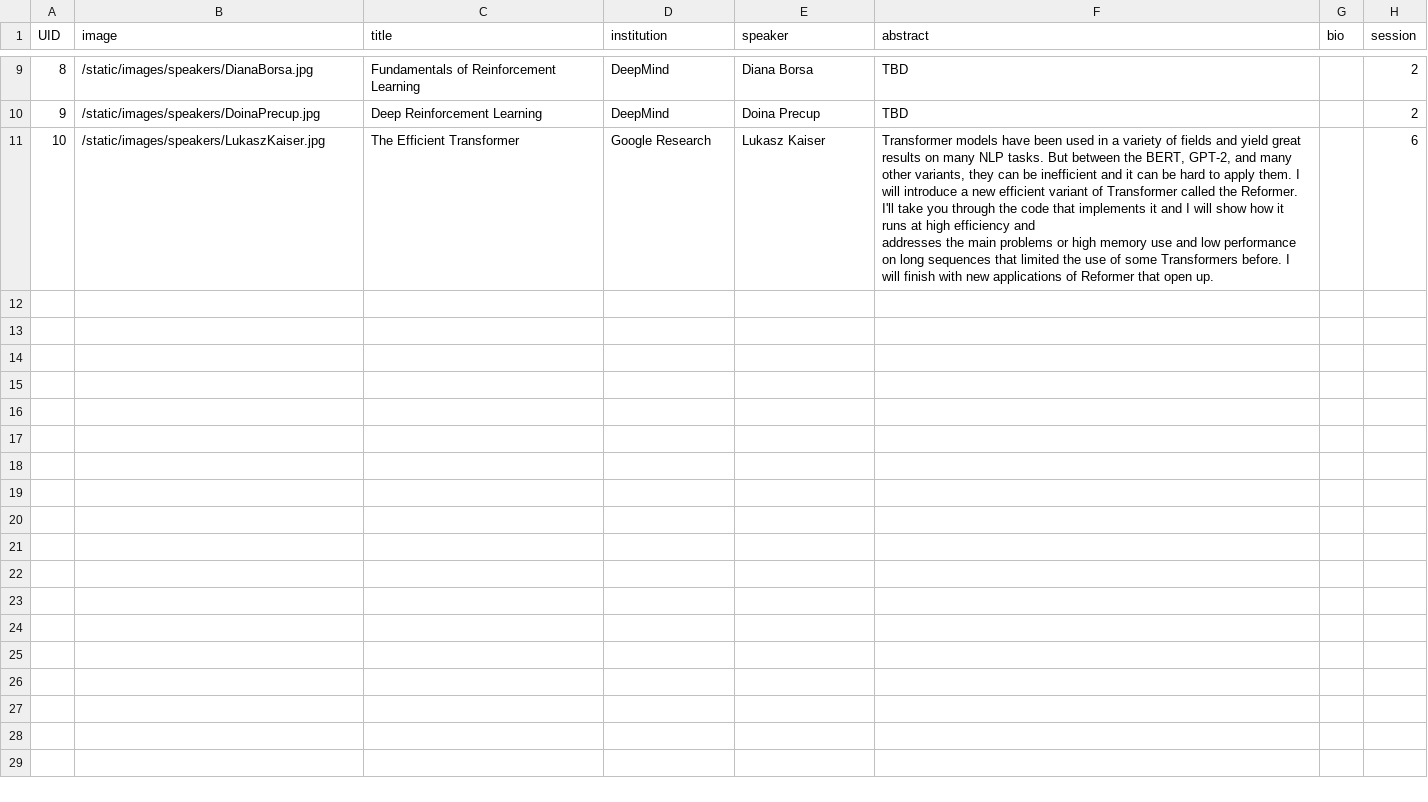
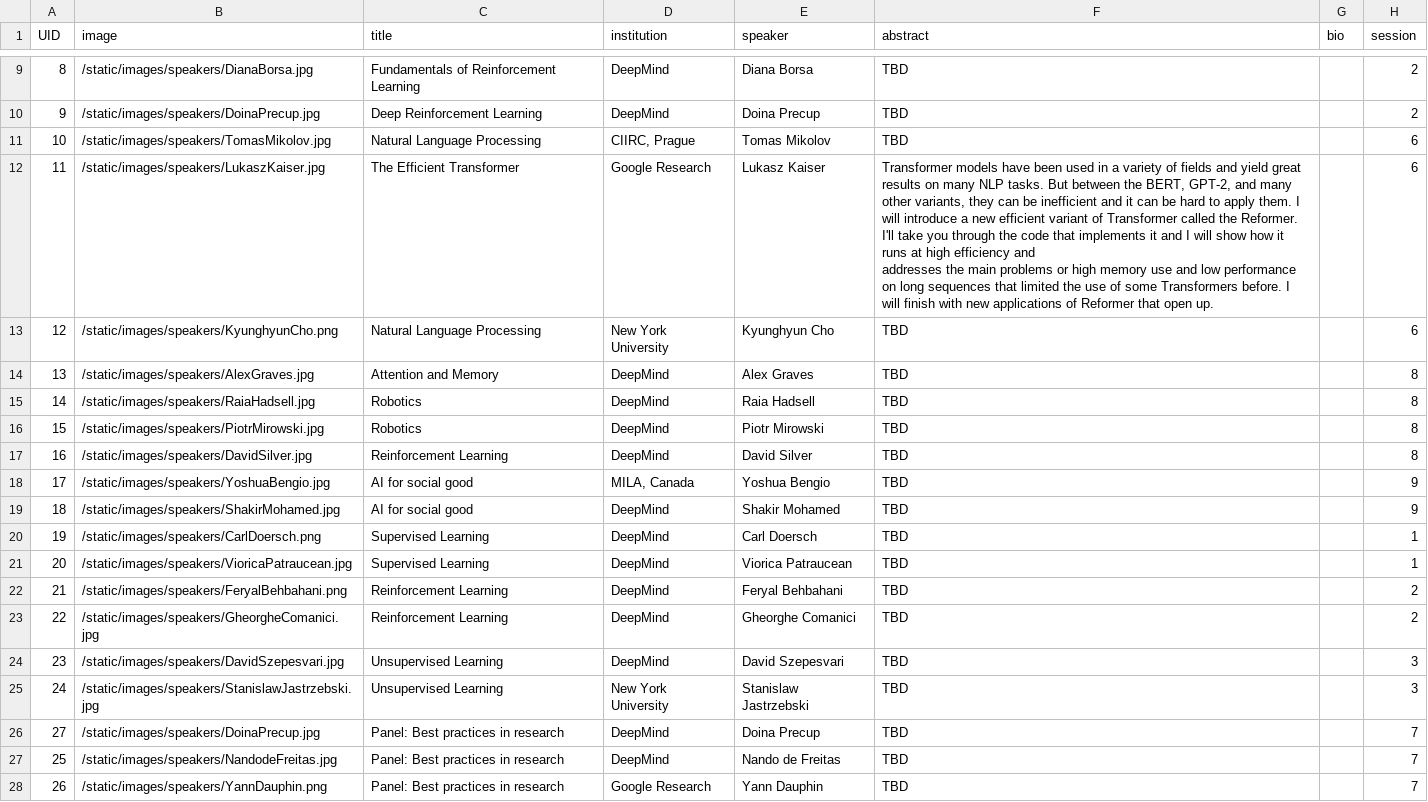
Before and after one commit to eemlcommunity/virtual-eeml2020, a CSV file: sitedata/speakers.csv, drawn as a sheet; only a part is shown, gaps mark what is left out; ↵ is a line break in a cell; the diff names each change by its address in the sheet, - before the commit and + after, or states it on an @@ line.

Commit message:
Updated speakers

```diff
--- a/sitedata/speakers.csv
+++ b/sitedata/speakers.csv
-B11 (image): /static/images/speakers/LukaszKaiser.jpg
+B11 (image): /static/images/speakers/TomasMikolov.jpg
-C11 (title): The Efficient Transformer
+C11 (title): Natural Language Processing
-D11 (institution): Google Research
+D11 (institution): CIIRC, Prague
-E11 (speaker): Lukasz Kaiser
+E11 (speaker): Tomas Mikolov
-F11 (abstract): Transformer models have been used in a variety of fields and yield great results on many NLP tasks. But between the BERT, GPT-2, and many other variants, they can be inefficient and it can be hard to apply them. I will introduce a new efficient variant of Transformer called the Reformer. I'll take you through the code that implements it and I will show how it runs at high efficiency and ↵ addresses the main problems or high memory use and low performance on long sequences that limited the use of some Transformers before. I will finish with new applications of Reformer that open up.
+F11 (abstract): TBD
+row 12: 11 | /static/images/speakers/LukaszKaiser.jpg | The Efficient Transformer | Google Research | Lukasz Kaiser | Transformer models have been used in a variety of fields and yield great results on many NLP tasks. But between the BERT, GPT-2, and many other variants, they can be inefficient and it can be hard to apply them. I will introduce a new efficient variant of Transformer called the Reformer. I'll take you through the code that implements it and I will show how it runs at high efficiency and ↵ addresses the main problems or high memory use and low performance on long sequences that limited the use of some Transformers before. I will finish with new applications of Reformer that open up. |  | 6
+row 13: 12 | /static/images/speakers/KyunghyunCho.png | Natural Language Processing | New York University | Kyunghyun Cho | TBD |  | 6
+row 14: 13 | /static/images/speakers/AlexGraves.jpg | Attention and Memory | DeepMind | Alex Graves | TBD |  | 8
+row 15: 14 | /static/images/speakers/RaiaHadsell.jpg | Robotics | DeepMind | Raia Hadsell | TBD |  | 8
+row 16: 15 | /static/images/speakers/PiotrMirowski.jpg | Robotics | DeepMind | Piotr Mirowski | TBD |  | 8
+row 17: 16 | /static/images/speakers/DavidSilver.jpg | Reinforcement Learning | DeepMind | David Silver | TBD |  | 8
+row 18: 17 | /static/images/speakers/YoshuaBengio.jpg | AI for social good | MILA, Canada | Yoshua Bengio | TBD |  | 9
+row 19: 18 | /static/images/speakers/ShakirMohamed.jpg | AI for social good | DeepMind | Shakir Mohamed | TBD |  | 9
+row 20: 19 | /static/images/speakers/CarlDoersch.png | Supervised Learning | DeepMind | Carl Doersch | TBD |  | 1
+row 21: 20 | /static/images/speakers/VioricaPatraucean.jpg | Supervised Learning | DeepMind | Viorica Patraucean | TBD |  | 1
+row 22: 21 | /static/images/speakers/FeryalBehbahani.png | Reinforcement Learning | DeepMind | Feryal Behbahani | TBD |  | 2
+row 23: 22 | /static/images/speakers/GheorgheComanici.jpg | Reinforcement Learning | DeepMind | Gheorghe Comanici | TBD |  | 2
+row 24: 23 | /static/images/speakers/DavidSzepesvari.jpg | Unsupervised Learning | DeepMind | David Szepesvari | TBD |  | 3
+row 25: 24 | /static/images/speakers/StanislawJastrzebski.jpg | Unsupervised Learning | New York University | Stanislaw Jastrzebski | TBD |  | 3
+row 26: 27 | /static/images/speakers/DoinaPrecup.jpg | Panel: Best practices in research | DeepMind | Doina Precup | TBD |  | 7
+row 27: 25 | /static/images/speakers/NandodeFreitas.jpg | Panel: Best practices in research | DeepMind | Nando de Freitas | TBD |  | 7
+row 28: 26 | /static/images/speakers/YannDauphin.png | Panel: Best practices in research | Google Research | Yann Dauphin | TBD |  | 7
```
